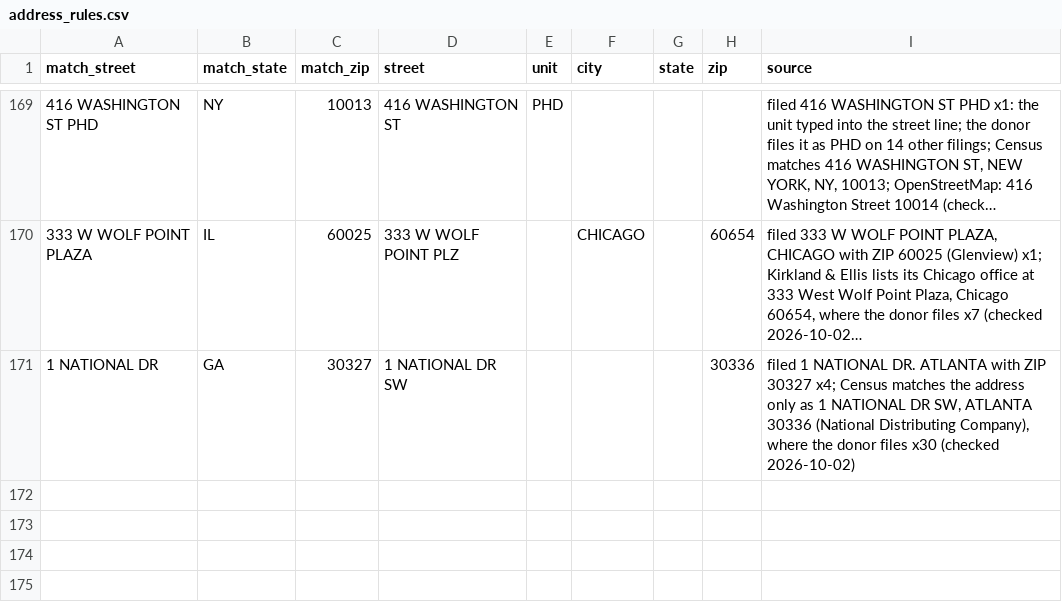
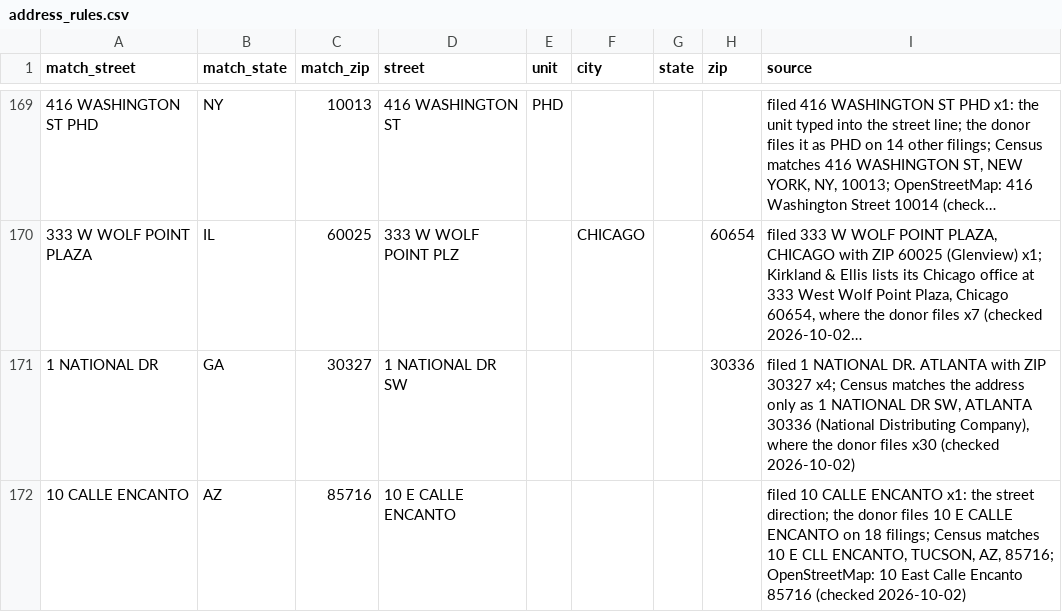
Before and after one commit to tareeqemad/fec-pipeline, a CSV file: data/rules/address_rules.csv, drawn as a sheet; only a part is shown, gaps mark what is left out; long unchanged cells end in …; the diff names each change by its address in the sheet, - before the commit and + after, or states it on an @@ line.

Commit message:
Address rule: 10 CALLE ENCANTO, Tucson takes its E direction
Donor's 18 other filings, Census and OpenStreetMap all give 10 E Calle Encanto.

```diff
--- a/data/rules/address_rules.csv
+++ b/data/rules/address_rules.csv
+row 172: 10 CALLE ENCANTO | AZ | 85716 | 10 E CALLE ENCANTO |  |  |  |  | filed 10 CALLE ENCANTO x1: the street direction; the donor files 10 E CALLE ENCANTO on 18 filings; Census matches 10 E CLL ENCANTO, TUCSON, AZ, 85716; OpenStreetMap: 10 East Calle Encanto 85716 (checked 2026-10-02)
```
